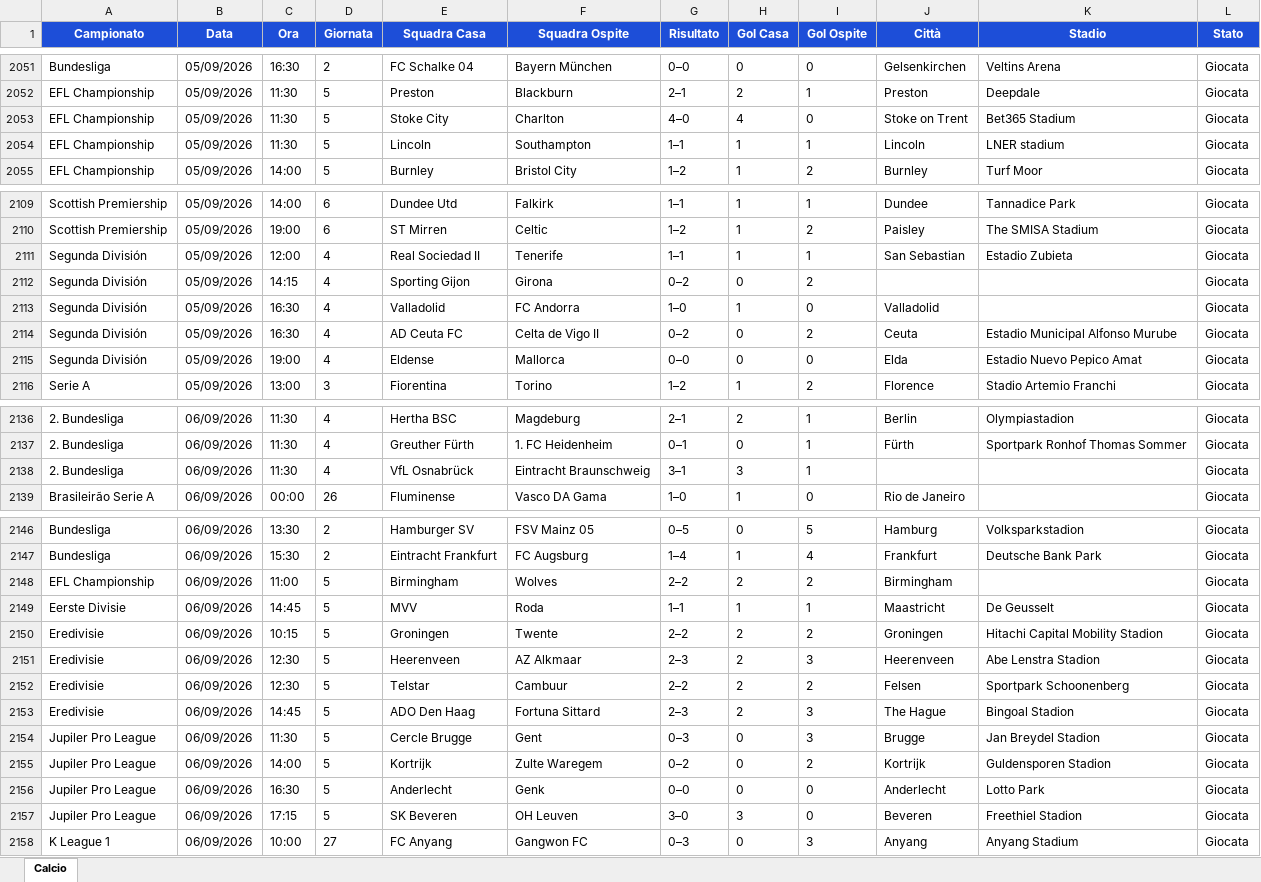
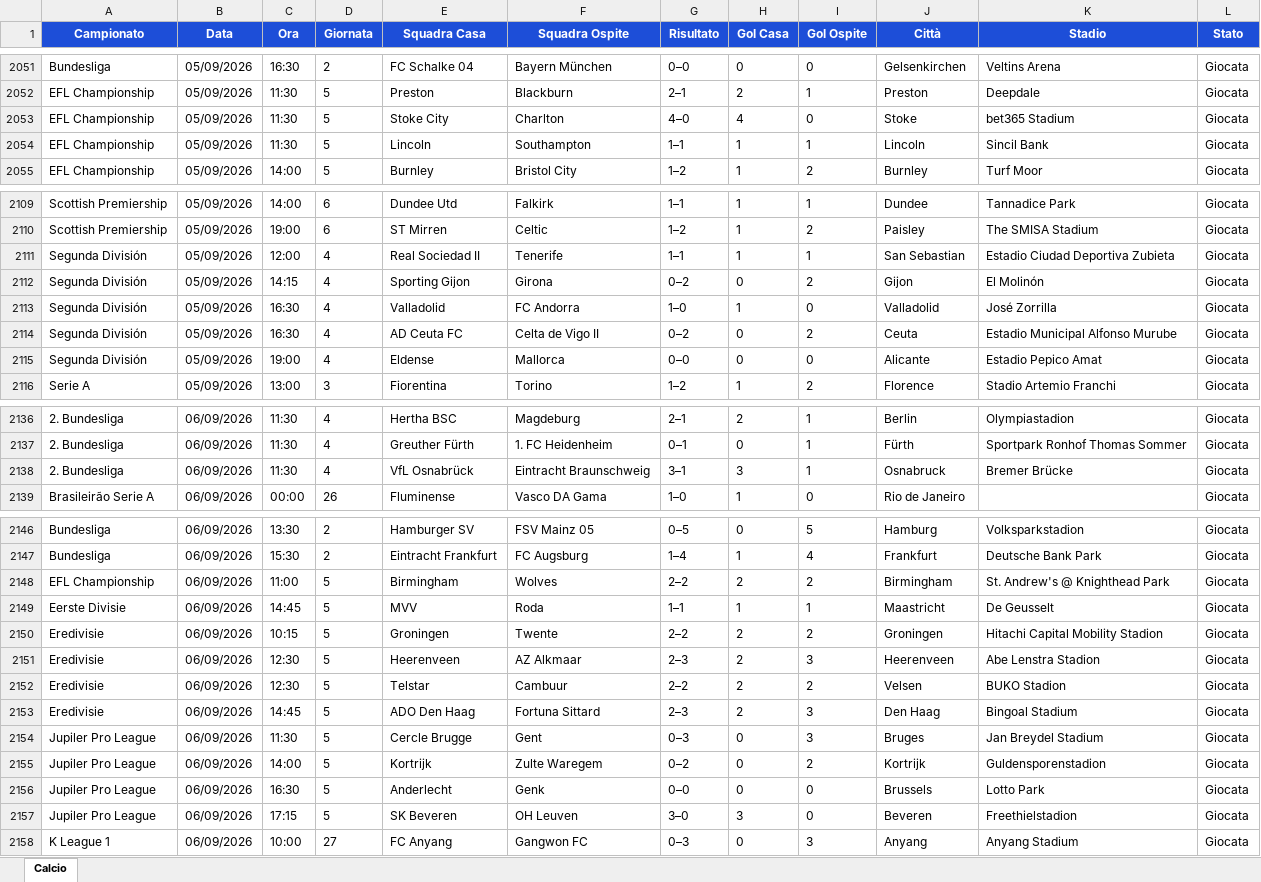
Before and after one commit to Gesss26/GesssAI-Pro---Auto, an Excel workbook: excel/GesssAI_Input.xlsx, sheet Calcio, drawn as a sheet; only a part is shown, gaps mark what is left out; values as stored, in another font and other column widths than the file's, no borders; the diff covers the shown part only; the diff names each change by its address in the sheet, - before the commit and + after, or states it on an @@ line.

```diff
--- a/excel/GesssAI_Input.xlsx (sheet Calcio)
+++ b/excel/GesssAI_Input.xlsx (sheet Calcio)
-J2053 (Città): Stoke on Trent
+J2053 (Città): Stoke
-K2053 (Stadio): Bet365 Stadium
+K2053 (Stadio): bet365 Stadium
-K2054 (Stadio): LNER stadium
+K2054 (Stadio): Sincil Bank
-K2111 (Stadio): Estadio Zubieta
+K2111 (Stadio): Estadio Ciudad Deportiva Zubieta
-J2112 (Città): (empty)
+J2112 (Città): Gijon
-K2112 (Stadio): (empty)
+K2112 (Stadio): El Molinón
-K2113 (Stadio): (empty)
+K2113 (Stadio): José Zorrilla
-J2115 (Città): Elda
+J2115 (Città): Alicante
-K2115 (Stadio): Estadio Nuevo Pepico Amat
+K2115 (Stadio): Estadio Pepico Amat
-J2138 (Città): (empty)
+J2138 (Città): Osnabruck
-K2138 (Stadio): (empty)
+K2138 (Stadio): Bremer Brücke
-K2148 (Stadio): (empty)
+K2148 (Stadio): St. Andrew's @ Knighthead Park
-J2152 (Città): Felsen
+J2152 (Città): Velsen
-K2152 (Stadio): Sportpark Schoonenberg
+K2152 (Stadio): BUKO Stadion
-J2153 (Città): The Hague
+J2153 (Città): Den Haag
-K2153 (Stadio): Bingoal Stadion
+K2153 (Stadio): Bingoal Stadium
-J2154 (Città): Brugge
+J2154 (Città): Bruges
-K2154 (Stadio): Jan Breydel Stadion
+K2154 (Stadio): Jan Breydel Stadium
-K2155 (Stadio): Guldensporen Stadion
+K2155 (Stadio): Guldensporenstadion
-J2156 (Città): Anderlecht
+J2156 (Città): Brussels
-K2157 (Stadio): Freethiel Stadion
+K2157 (Stadio): Freethielstadion
```
Also changed, not shown: 9 edited cells elsewhere in this sheet, 2 other files.
